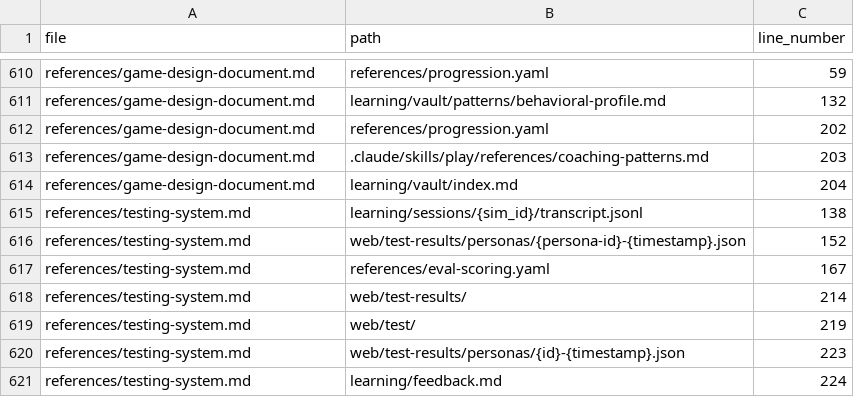
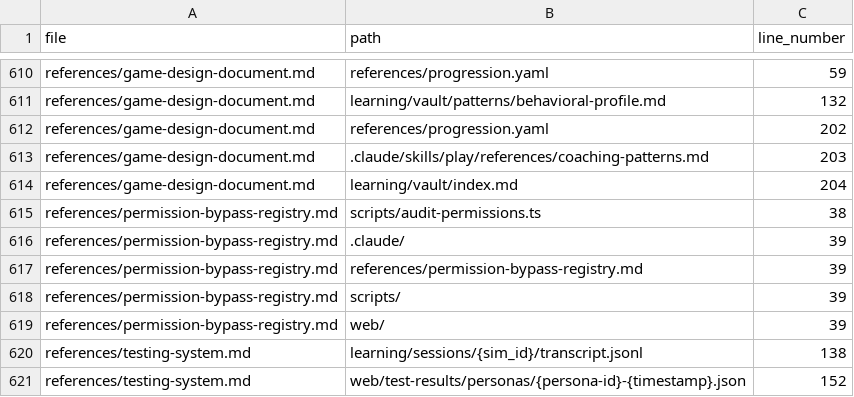
Before and after one commit to drashtishah/aws-simulator, a CSV file: references/path-registry.csv, drawn as a sheet; only a part is shown, gaps mark what is left out; the shorter side is filled out with more unchanged rows.

```diff
--- a/references/path-registry.csv
+++ b/references/path-registry.csv
@@ -614,2 +614,7 @@ references/game-design-document.md,.claude/skills/play/references/coaching-patte
 references/game-design-document.md,learning/vault/index.md,204
+references/permission-bypass-registry.md,scripts/audit-permissions.ts,38
+references/permission-bypass-registry.md,.claude/,39
+references/permission-bypass-registry.md,references/permission-bypass-registry.md,39
+references/permission-bypass-registry.md,scripts/,39
+references/permission-bypass-registry.md,web/,39
 references/testing-system.md,learning/sessions/{sim_id}/transcript.jsonl,138
```
Also changed, not shown: 1 other file.
